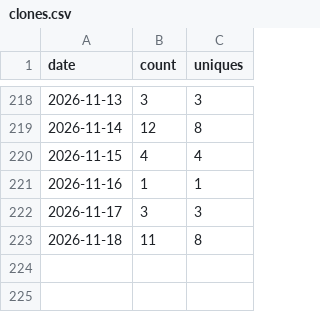
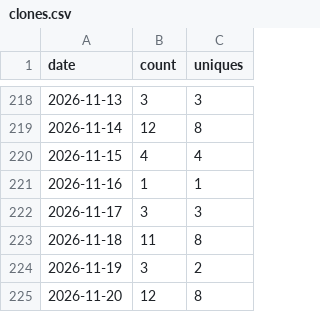
Before and after one commit to wbrisett/linguatrain, a CSV file: traffic/clones.csv, drawn as a sheet; only a part is shown, gaps mark what is left out; the diff names each change by its address in the sheet, - before the commit and + after, or states it on an @@ line.

```diff
--- a/traffic/clones.csv
+++ b/traffic/clones.csv
+row 224: 2026-11-19 | 3 | 2
+row 225: 2026-11-20 | 12 | 8
```
Also changed, not shown: traffic/views.csv.
